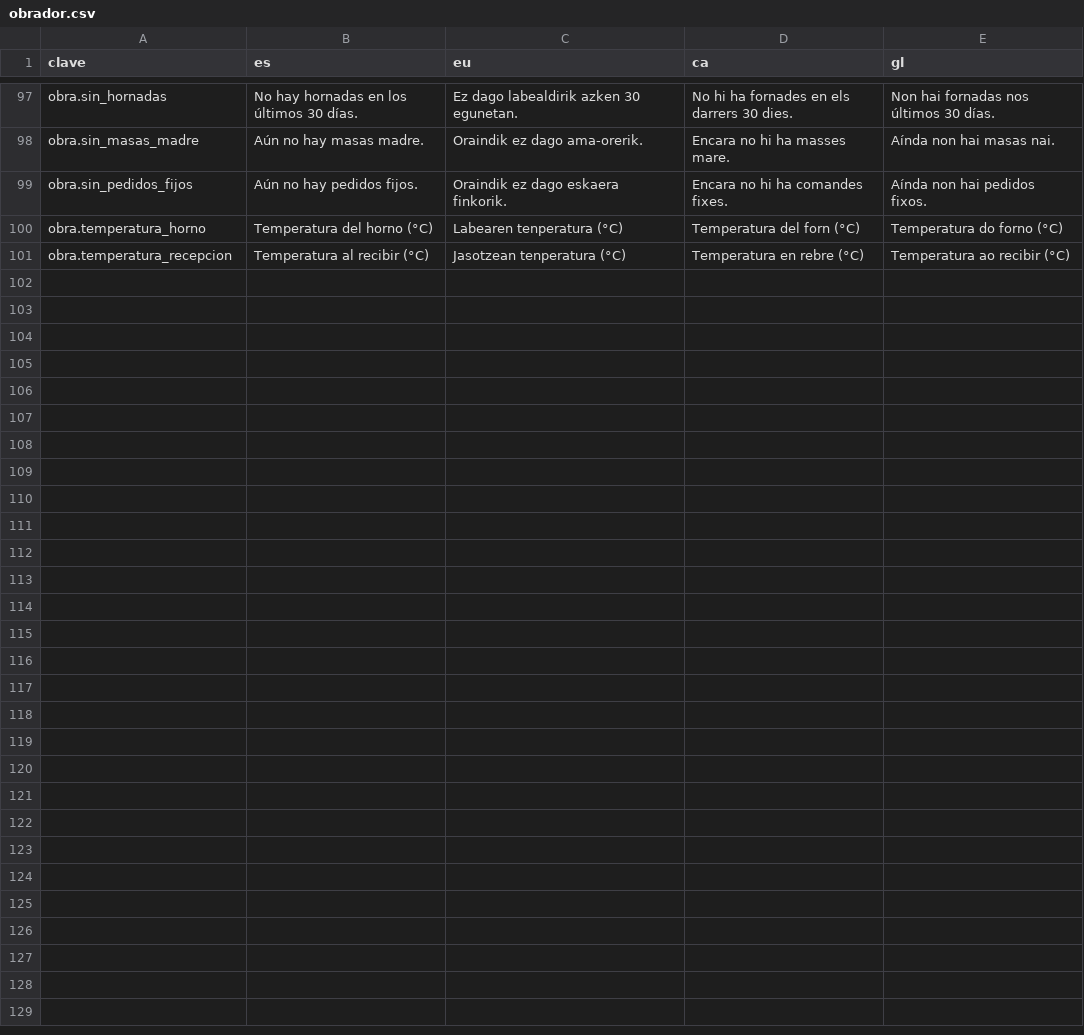
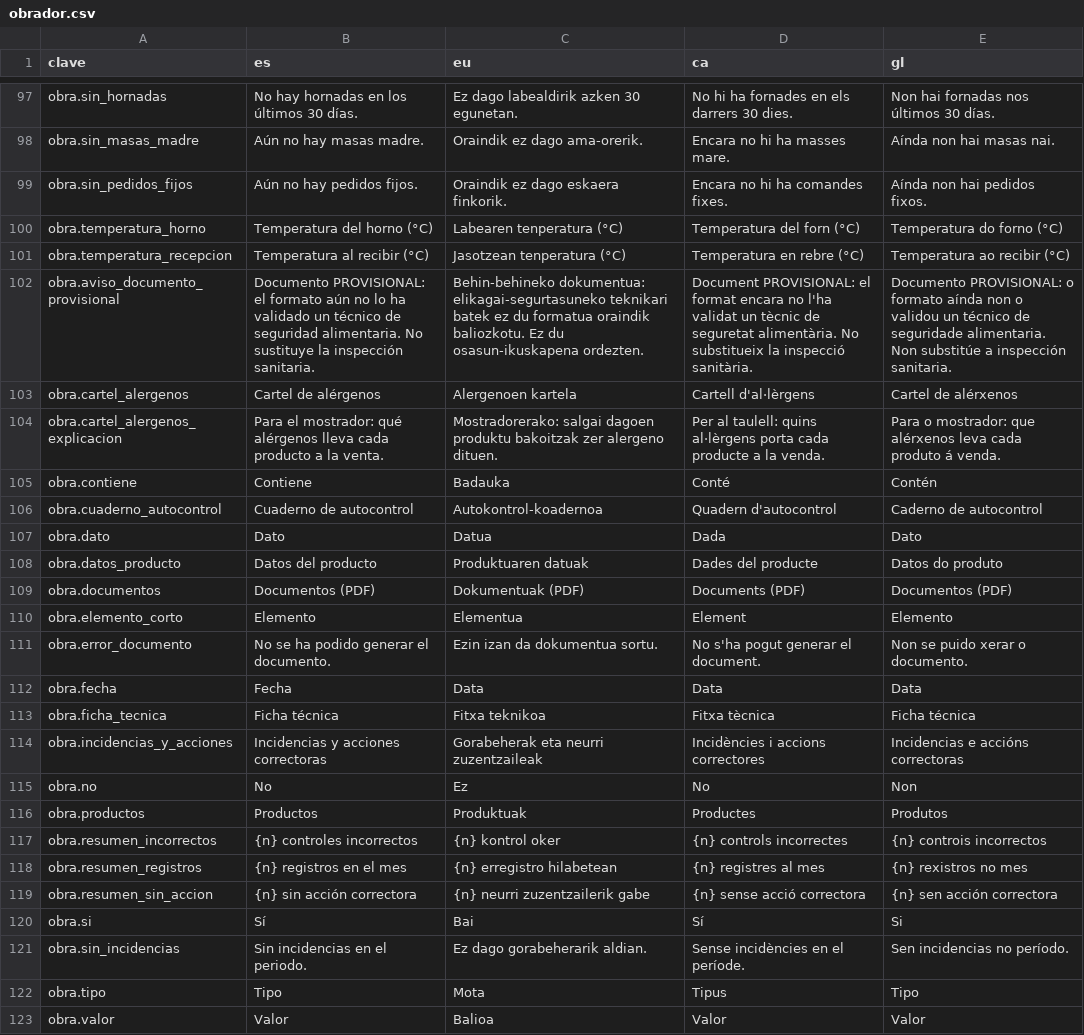
Before and after one commit to JosuIru/nuevo-ser, a CSV file: content/solera/traducciones/obrador.csv, drawn as a sheet; only a part is shown, gaps mark what is left out; the diff names each change by its address in the sheet, - before the commit and + after, or states it on an @@ line.

```diff
--- a/content/solera/traducciones/obrador.csv
+++ b/content/solera/traducciones/obrador.csv
+row 102: obra.aviso_documento_provisional | Documento PROVISIONAL: el formato aún no lo ha validado un técnico de seguridad alimentaria. No sustituye la inspección sanitaria. | Behin-behineko dokumentua: elikagai-segurtasuneko teknikari batek ez du formatua oraindik baliozkotu. Ez du osasun-ikuskapena ordezten. | Document PROVISIONAL: el format encara no l'ha validat un tècnic de seguretat alimentària. No substitueix la inspecció sanitària. | Documento PROVISIONAL: o formato aínda non o validou un técnico de seguridade alimentaria. Non substitúe a inspección sanitaria.
+row 103: obra.cartel_alergenos | Cartel de alérgenos | Alergenoen kartela | Cartell d'al·lèrgens | Cartel de alérxenos
+row 104: obra.cartel_alergenos_explicacion | Para el mostrador: qué alérgenos lleva cada producto a la venta. | Mostradorerako: salgai dagoen produktu bakoitzak zer alergeno dituen. | Per al taulell: quins al·lèrgens porta cada producte a la venda. | Para o mostrador: que alérxenos leva cada produto á venda.
+row 105: obra.contiene | Contiene | Badauka | Conté | Contén
+row 106: obra.cuaderno_autocontrol | Cuaderno de autocontrol | Autokontrol-koadernoa | Quadern d'autocontrol | Caderno de autocontrol
+row 107: obra.dato | Dato | Datua | Dada | Dato
+row 108: obra.datos_producto | Datos del producto | Produktuaren datuak | Dades del producte | Datos do produto
+row 109: obra.documentos | Documentos (PDF) | Dokumentuak (PDF) | Documents (PDF) | Documentos (PDF)
+row 110: obra.elemento_corto | Elemento | Elementua | Element | Elemento
+row 111: obra.error_documento | No se ha podido generar el documento. | Ezin izan da dokumentua sortu. | No s'ha pogut generar el document. | Non se puido xerar o documento.
+row 112: obra.fecha | Fecha | Data | Data | Data
+row 113: obra.ficha_tecnica | Ficha técnica | Fitxa teknikoa | Fitxa tècnica | Ficha técnica
+row 114: obra.incidencias_y_acciones | Incidencias y acciones correctoras | Gorabeherak eta neurri zuzentzaileak | Incidències i accions correctores | Incidencias e accións correctoras
+row 115: obra.no | No | Ez | No | Non
+row 116: obra.productos | Productos | Produktuak | Productes | Produtos
+row 117: obra.resumen_incorrectos | {n} controles incorrectos | {n} kontrol oker | {n} controls incorrectes | {n} controis incorrectos
+row 118: obra.resumen_registros | {n} registros en el mes | {n} erregistro hilabetean | {n} registres al mes | {n} rexistros no mes
+row 119: obra.resumen_sin_accion | {n} sin acción correctora | {n} neurri zuzentzailerik gabe | {n} sense acció correctora | {n} sen acción correctora
+row 120: obra.si | Sí | Bai | Sí | Si
+row 121: obra.sin_incidencias | Sin incidencias en el periodo. | Ez dago gorabeherarik aldian. | Sense incidències en el període. | Sen incidencias no período.
+row 122: obra.tipo | Tipo | Mota | Tipus | Tipo
+row 123: obra.valor | Valor | Balioa | Valor | Valor
```
Also changed, not shown: 1 other file.
